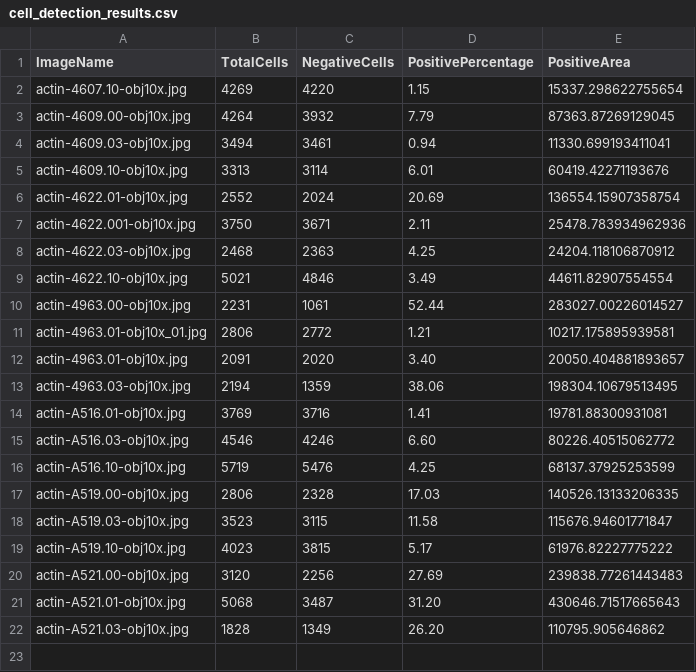
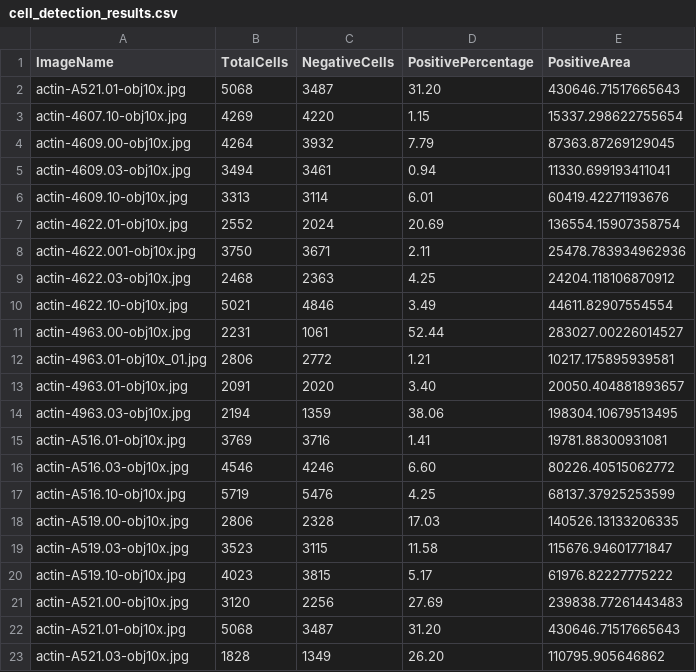
Before and after one commit to zyoonkim/qupathAuto, a CSV file: cell_detection_results.csv, drawn as a sheet.

```diff
--- a/cell_detection_results.csv
+++ b/cell_detection_results.csv
@@ -1,2 +1,3 @@
 ImageName,TotalCells,NegativeCells,PositivePercentage,PositiveArea
+actin-A521.01-obj10x.jpg,5068,3487,31.20,430646.71517665643
 actin-4607.10-obj10x.jpg,4269,4220,1.15,15337.298622755654
```
Also changed, not shown: 32 other files.
